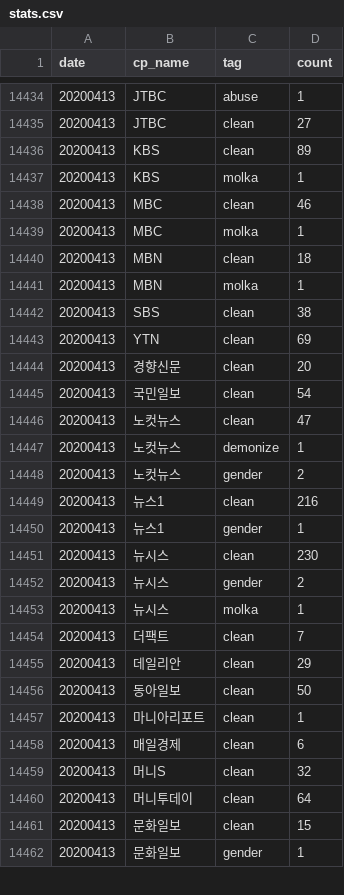
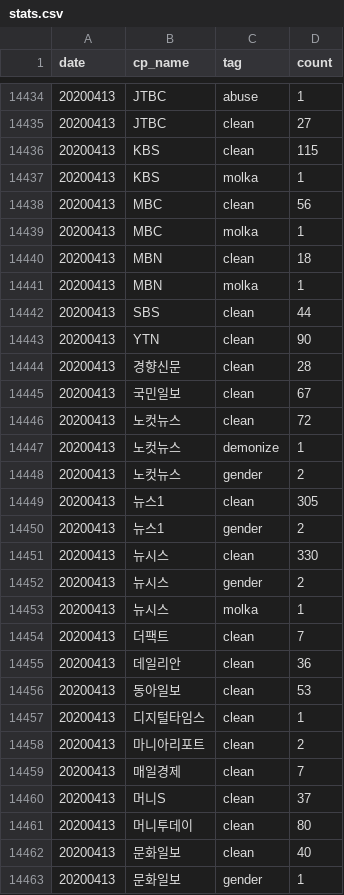
Before and after one commit to misogynyX/done-it-again, a CSV file: docs/_data/stats.csv, drawn as a sheet; only a part is shown, gaps mark what is left out; the diff covers the shown part only.

```diff
--- a/docs/_data/stats.csv
+++ b/docs/_data/stats.csv
@@ -14435,5 +14435,5 @@ date,cp_name,tag,count
 20200413,JTBC,clean,27
-20200413,KBS,clean,89
+20200413,KBS,clean,115
 20200413,KBS,molka,1
-20200413,MBC,clean,46
+20200413,MBC,clean,56
 20200413,MBC,molka,1
@@ -14441,12 +14441,12 @@ date,cp_name,tag,count
 20200413,MBN,molka,1
-20200413,SBS,clean,38
-20200413,YTN,clean,69
-20200413,경향신문,clean,20
-20200413,국민일보,clean,54
-20200413,노컷뉴스,clean,47
+20200413,SBS,clean,44
+20200413,YTN,clean,90
+20200413,경향신문,clean,28
+20200413,국민일보,clean,67
+20200413,노컷뉴스,clean,72
 20200413,노컷뉴스,demonize,1
 20200413,노컷뉴스,gender,2
-20200413,뉴스1,clean,216
-20200413,뉴스1,gender,1
-20200413,뉴시스,clean,230
+20200413,뉴스1,clean,305
+20200413,뉴스1,gender,2
+20200413,뉴시스,clean,330
 20200413,뉴시스,gender,2
@@ -14454,9 +14454,10 @@ date,cp_name,tag,count
 20200413,더팩트,clean,7
-20200413,데일리안,clean,29
-20200413,동아일보,clean,50
-20200413,마니아리포트,clean,1
-20200413,매일경제,clean,6
-20200413,머니S,clean,32
-20200413,머니투데이,clean,64
-20200413,문화일보,clean,15
+20200413,데일리안,clean,36
+20200413,동아일보,clean,53
+20200413,디지털타임스,clean,1
+20200413,마니아리포트,clean,2
+20200413,매일경제,clean,7
+20200413,머니S,clean,37
+20200413,머니투데이,clean,80
+20200413,문화일보,clean,40
 20200413,문화일보,gender,1
```
Also changed, not shown: 3 added rows and 20 edited cells elsewhere in this file, docs/_data/stats_best_cps.csv, docs/_data/stats_daily.csv, 2 other files.
